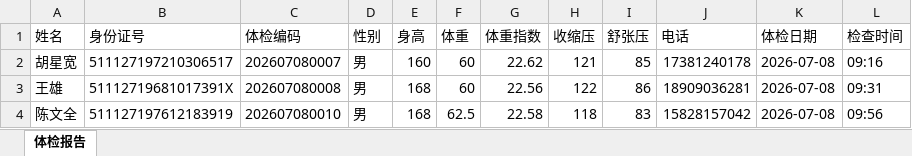
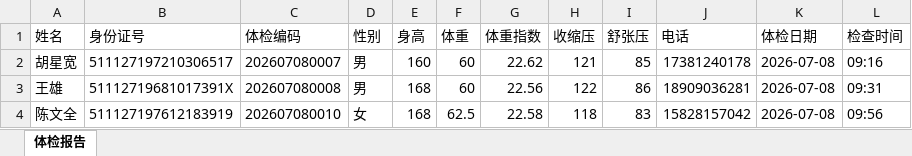
Before and after one commit to zsq2018/tijian-report-generator, an Excel workbook: 人员信息模板.xlsx, sheet 体检报告, drawn as a sheet; values as stored, in another font and other column widths than the file's, no borders; the diff names each change by its address in the sheet, - before the commit and + after, or states it on an @@ line.

```diff
--- a/人员信息模板.xlsx (sheet 体检报告)
+++ b/人员信息模板.xlsx (sheet 体检报告)
-D4 (性别): 男
+D4 (性别): 女
```
Also changed, not shown: 1 other file.
